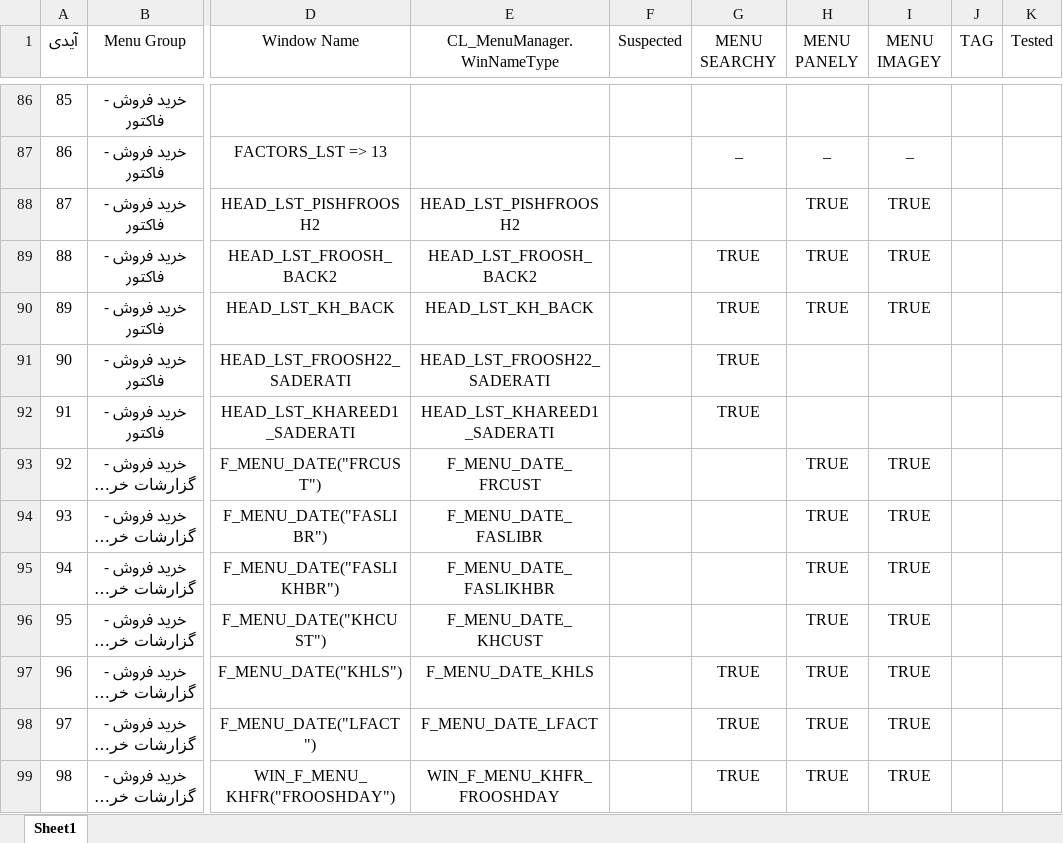
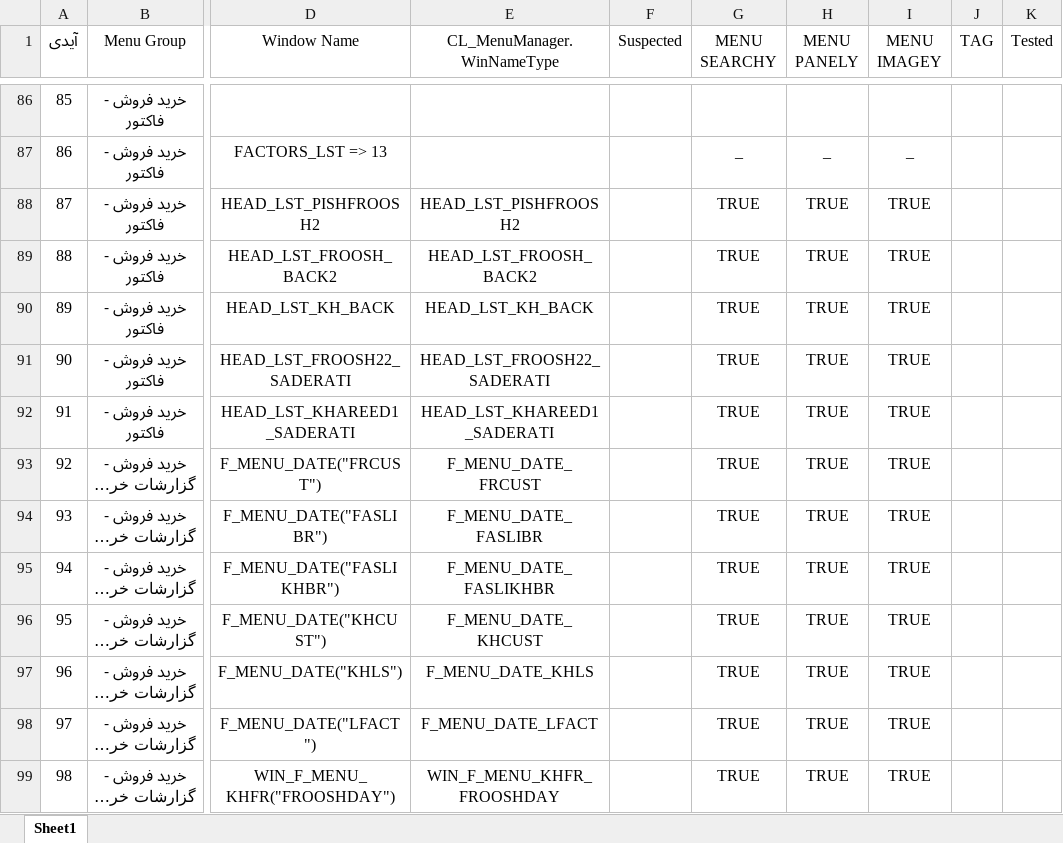
Before and after one commit to mojtabahakimian/MrCorrect, an Excel workbook: Doc/Mr Correct Menu.xlsx, sheet Sheet1, drawn as a sheet; only a part is shown, gaps mark what is left out; long unchanged cells end in …; values as stored, in another font and other column widths than the file's, no borders; the diff covers the shown part only; the diff names each change by its address in the sheet, - before the commit and + after, or states it on an @@ line.

```diff
--- a/Doc/Mr Correct Menu.xlsx (sheet Sheet1)
+++ b/Doc/Mr Correct Menu.xlsx (sheet Sheet1)
-G88 (MENU SEARCHY): (empty)
+G88 (MENU SEARCHY): TRUE
-H91:H92 (MENU PANELY): (empty)
+H91:H92 (MENU PANELY): TRUE
-I91:I92 (MENU IMAGEY): (empty)
+I91:I92 (MENU IMAGEY): TRUE
-G93:G96 (MENU SEARCHY): (empty)
+G93:G96 (MENU SEARCHY): TRUE
```
Also changed, not shown: 46 edited cells elsewhere in this sheet, 8 other files.
